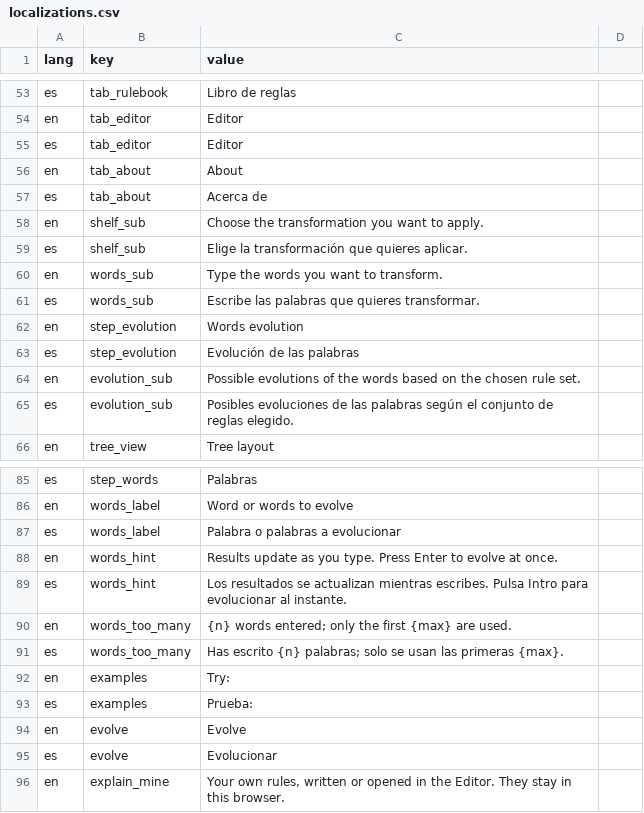
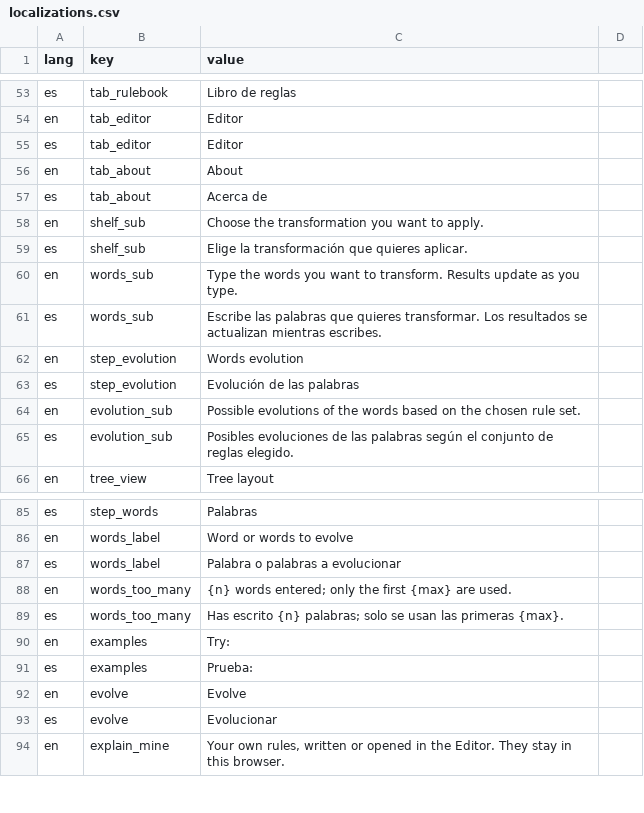
Before and after one commit to dirdam/letra, a CSV file: data/localizations.csv, drawn as a sheet; only a part is shown, gaps mark what is left out.

Commit message:
Full-width rule set above the tabs, no step numbers, info icons with tooltips replace the subheaders and the words hint

```diff
--- a/data/localizations.csv
+++ b/data/localizations.csv
@@ -65,4 +65,4 @@ en,shelf_sub,Choose the transformation you want to apply.
 es,shelf_sub,Elige la transformación que quieres aplicar.
-en,words_sub,Type the words you want to transform.
-es,words_sub,Escribe las palabras que quieres transformar.
+en,words_sub,Type the words you want to transform. Results update as you type.
+es,words_sub,Escribe las palabras que quieres transformar. Los resultados se actualizan mientras escribes.
 en,step_evolution,Words evolution
@@ -93,4 +93,2 @@ en,words_label,Word or words to evolve
 es,words_label,Palabra o palabras a evolucionar
-en,words_hint,Results update as you type. Press Enter to evolve at once.
-es,words_hint,Los resultados se actualizan mientras escribes. Pulsa Intro para evolucionar al instante.
 en,words_too_many,{n} words entered; only the first {max} are used.
```
Also changed, not shown: 4 other files.
